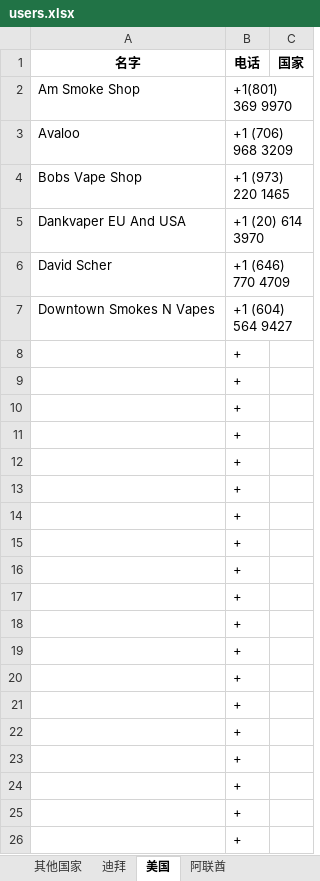
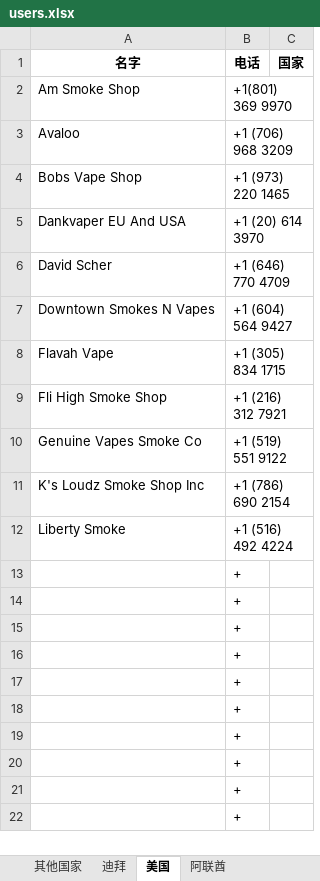
Before and after one commit to FondKevinZhao/foreign-trade, an Excel workbook: users.xlsx, sheet 美国, drawn as a sheet; only a part is shown; the shorter side is filled out with more unchanged rows; values as stored, in another font and other column widths than the file's, no borders; removed rows and columns are numbered as before the commit, all else as after; the diff names each change by its address in the sheet, - before the commit and + after, or states it on an @@ line.

```diff
--- a/users.xlsx (sheet 美国)
+++ b/users.xlsx (sheet 美国)
-row 8:  | +
-row 9:  | +
-row 10:  | +
-row 11:  | +
-row 12:  | +
-row 13:  | +
-row 14:  | +
-row 15:  | +
-row 16:  | +
-row 17:  | +
-row 18:  | +
-row 19:  | +
-row 20:  | +
+row 8: Flavah Vape | +1 (305) 834 1715
+row 9: Fli High Smoke Shop | +1 (216) 312 7921
+row 10: Genuine Vapes Smoke Co | +1 (519) 551 9122
+row 11: K's Loudz Smoke Shop Inc | +1 (786) 690 2154
+row 12: Liberty Smoke | +1 (516) 492 4224
```
Also changed, not shown: sheet 其他国家.
